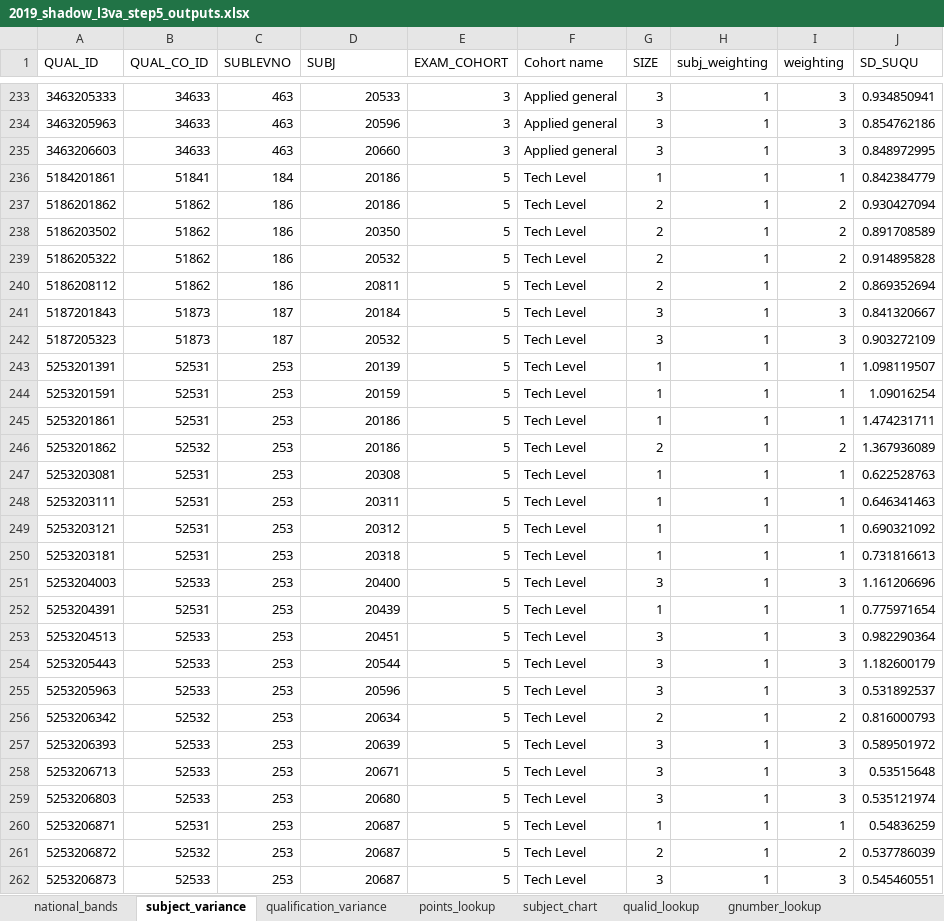
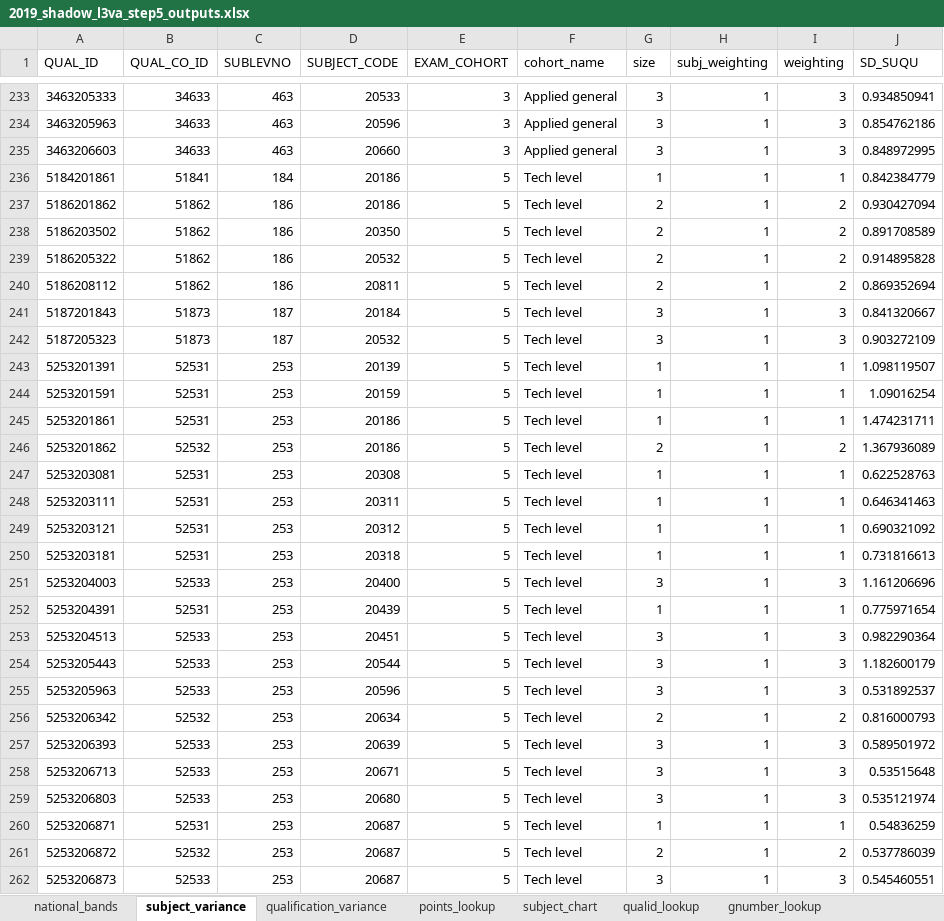
Before and after one commit to dfe-analytical-services/16-18-ready-reckoners, an Excel workbook: data/2019_shadow_l3va_step5_outputs.xlsx, sheet subject_variance, drawn as a sheet; only a part is shown, gaps mark what is left out; values as stored, in another font and other column widths than the file's, no borders; the diff covers the shown part only; the diff names each change by its address in the sheet, - before the commit and + after, or states it on an @@ line.

Commit message:
cohort checks included

```diff
--- a/data/2019_shadow_l3va_step5_outputs.xlsx (sheet subject_variance)
+++ b/data/2019_shadow_l3va_step5_outputs.xlsx (sheet subject_variance)
-D1: SUBJ
+D1: SUBJECT_CODE
-F1: Cohort name
+F1: cohort_name
-G1: SIZE
+G1: size
-F236:F262 (cohort_name): Tech Level
+F236:F262 (cohort_name): Tech level
```
Also changed, not shown: 91 edited cells elsewhere in this sheet, sheet subject_chart, sheet qualid_lookup, sheet national_bands, sheet qualification_variance, sheet gnumber_lookup, 5 other files.
